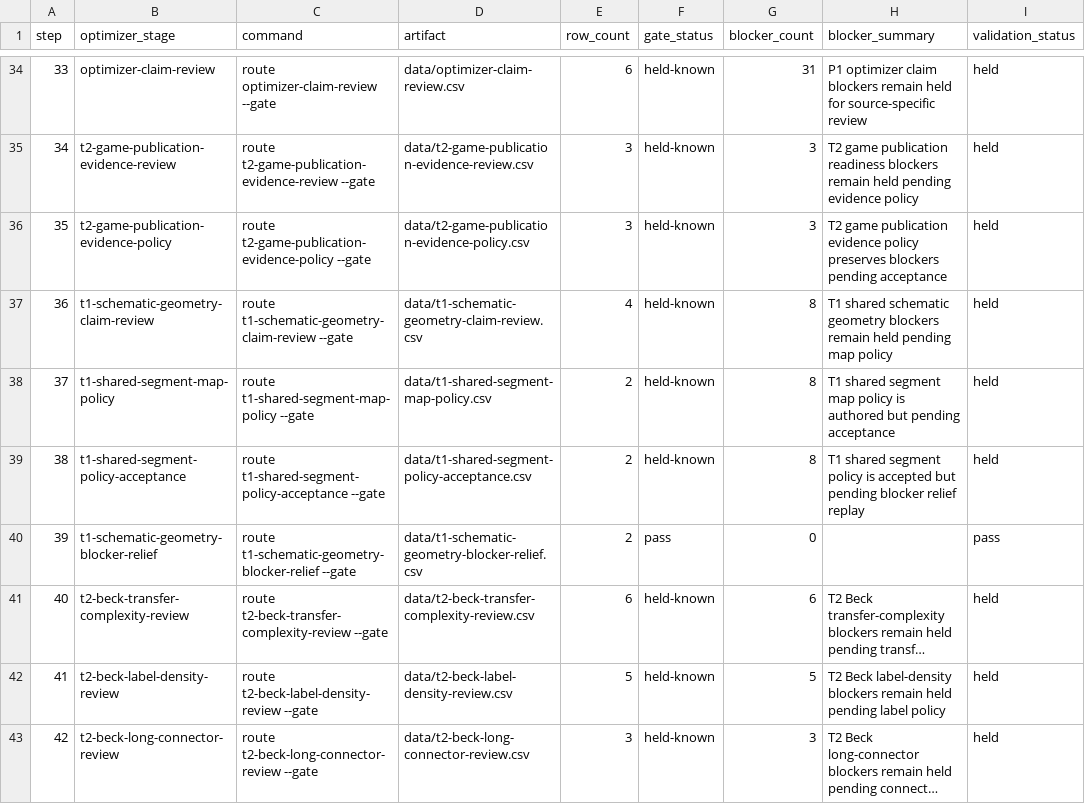
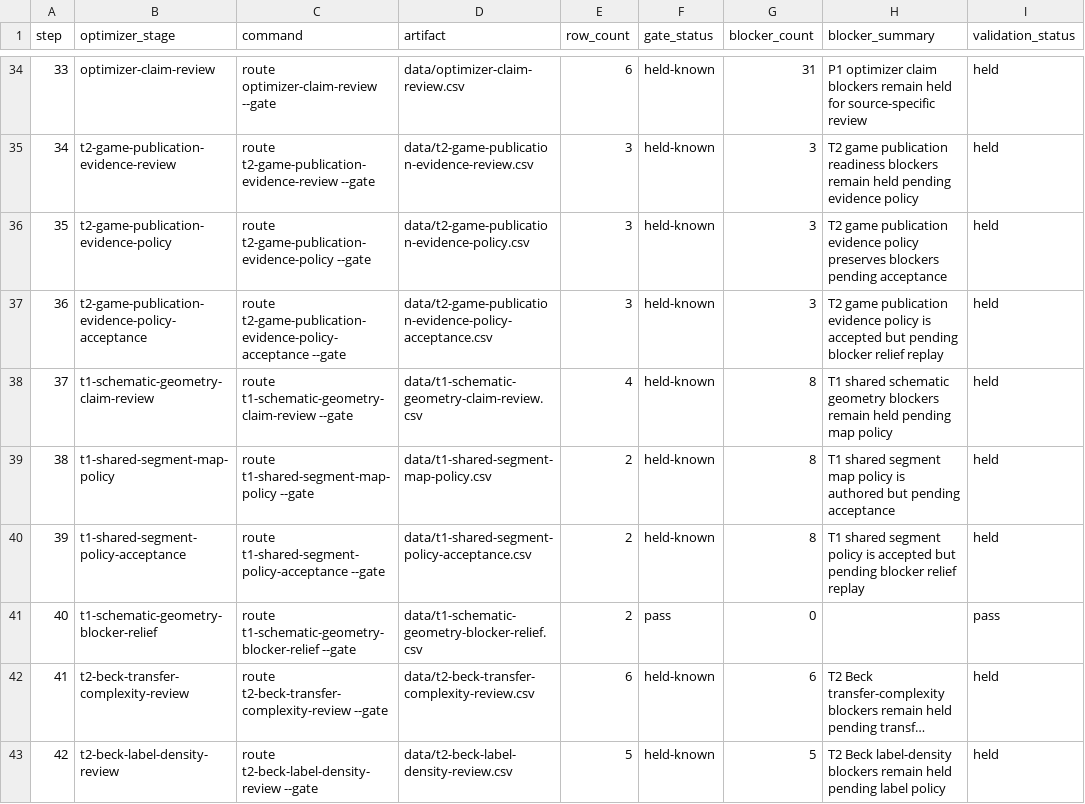
Before and after one commit to giodl73-repo/ROUTE, a CSV file: data/tier-optimizer-runs.csv, drawn as a sheet; only a part is shown, gaps mark what is left out; the shorter side is filled out with more unchanged rows; long unchanged cells end in …; addresses are those after the commit; the diff names each change by its address in the sheet, - before the commit and + after, or states it on an @@ line.

```diff
--- a/data/tier-optimizer-runs.csv
+++ b/data/tier-optimizer-runs.csv
+row 37: 36 | t2-game-publication-evidence-policy-acceptance | route t2-game-publication-evidence-policy-acceptance --gate | data/t2-game-publication-evidence-policy-acceptance.csv | 3 | held-known | 3 | T2 game publication evidence policy is accepted but pending blocker relief replay | held
@@ column A (step) renumbered from row 38 down @@
```
Also changed, not shown: data/release-manifest.csv, 10 other files.
